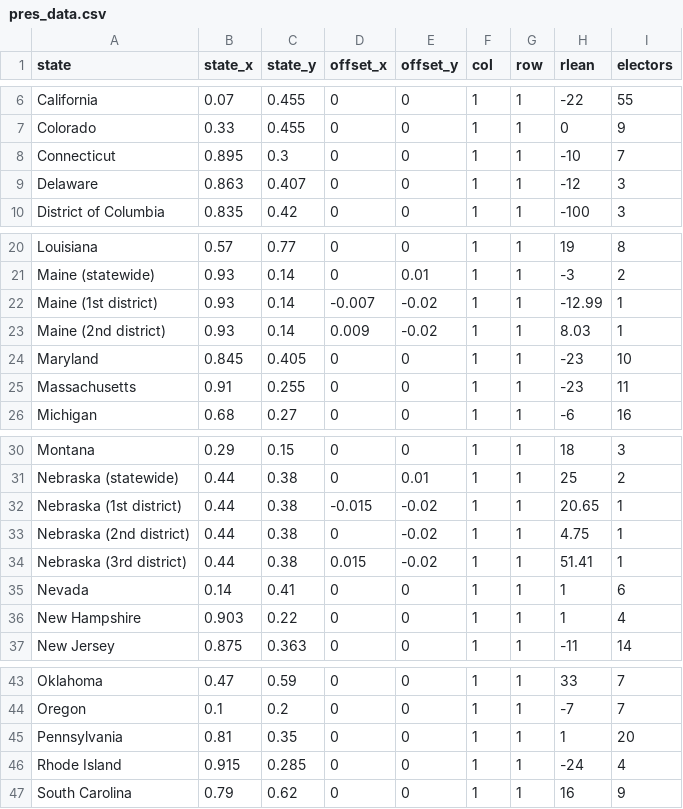
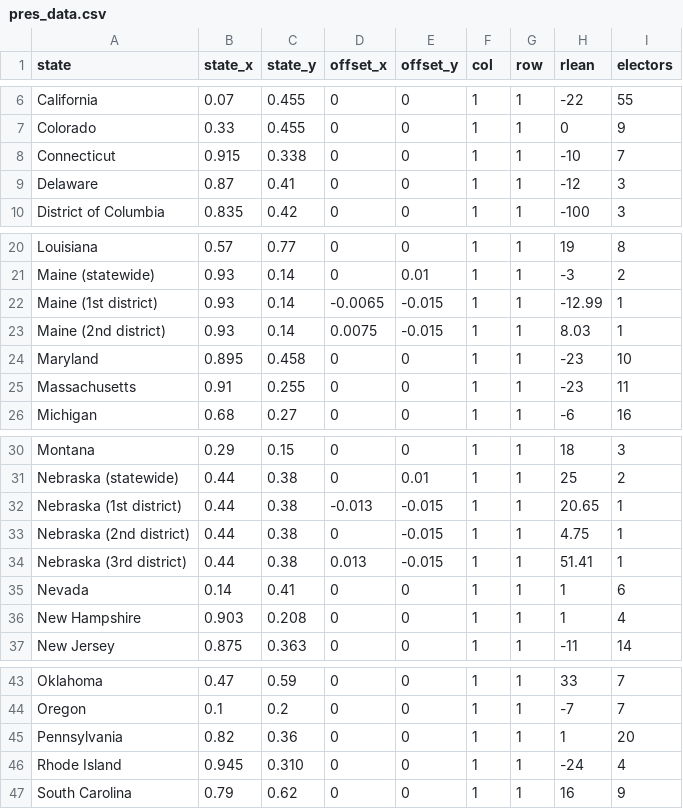
Before and after one commit to wmerrow/wmerrow.github.io, a CSV file: democracy-rigged/data/pres_data.csv, drawn as a sheet; only a part is shown, gaps mark what is left out.

```diff
--- a/democracy-rigged/data/pres_data.csv
+++ b/democracy-rigged/data/pres_data.csv
@@ -7,4 +7,4 @@ California,0.07,0.455,0,0,1,1,-22,55
 Colorado,0.33,0.455,0,0,1,1,0,9
-Connecticut,0.895,0.3,0,0,1,1,-10,7
-Delaware,0.863,0.407,0,0,1,1,-12,3
+Connecticut,0.915,0.338,0,0,1,1,-10,7
+Delaware,0.87,0.41,0,0,1,1,-12,3
 District of Columbia,0.835,0.42,0,0,1,1,-100,3
@@ -21,5 +21,5 @@ Louisiana,0.57,0.77,0,0,1,1,19,8
 Maine (statewide),0.93,0.14,0,0.01,1,1,-3,2
-Maine (1st district),0.93,0.14,-0.007,-0.02,1,1,-12.99,1
-Maine (2nd district),0.93,0.14,0.009,-0.02,1,1,8.03,1
-Maryland,0.845,0.405,0,0,1,1,-23,10
+Maine (1st district),0.93,0.14,-0.0065,-0.015,1,1,-12.99,1
+Maine (2nd district),0.93,0.14,0.0075,-0.015,1,1,8.03,1
+Maryland,0.895,0.458,0,0,1,1,-23,10
 Massachusetts,0.91,0.255,0,0,1,1,-23,11
@@ -31,7 +31,7 @@ Montana,0.29,0.15,0,0,1,1,18,3
 Nebraska (statewide),0.44,0.38,0,0.01,1,1,25,2
-Nebraska (1st district),0.44,0.38,-0.015,-0.02,1,1,20.65,1
-Nebraska (2nd district),0.44,0.38,0,-0.02,1,1,4.75,1
-Nebraska (3rd district),0.44,0.38,0.015,-0.02,1,1,51.41,1
+Nebraska (1st district),0.44,0.38,-0.013,-0.015,1,1,20.65,1
+Nebraska (2nd district),0.44,0.38,0,-0.015,1,1,4.75,1
+Nebraska (3rd district),0.44,0.38,0.013,-0.015,1,1,51.41,1
 Nevada,0.14,0.41,0,0,1,1,1,6
-New Hampshire,0.903,0.22,0,0,1,1,1,4
+New Hampshire,0.903,0.208,0,0,1,1,1,4
 New Jersey,0.875,0.363,0,0,1,1,-11,14
@@ -44,4 +44,4 @@ Oklahoma,0.47,0.59,0,0,1,1,33,7
 Oregon,0.1,0.2,0,0,1,1,-7,7
-Pennsylvania,0.81,0.35,0,0,1,1,1,20
-Rhode Island,0.915,0.285,0,0,1,1,-24,4
+Pennsylvania,0.82,0.36,0,0,1,1,1,20
+Rhode Island,0.945,0.310,0,0,1,1,-24,4
 South Carolina,0.79,0.62,0,0,1,1,16,9
```
Also changed, not shown: democracy-rigged/data/house_data.csv, democracy-rigged/data/senate_data.csv, 10 other files.
